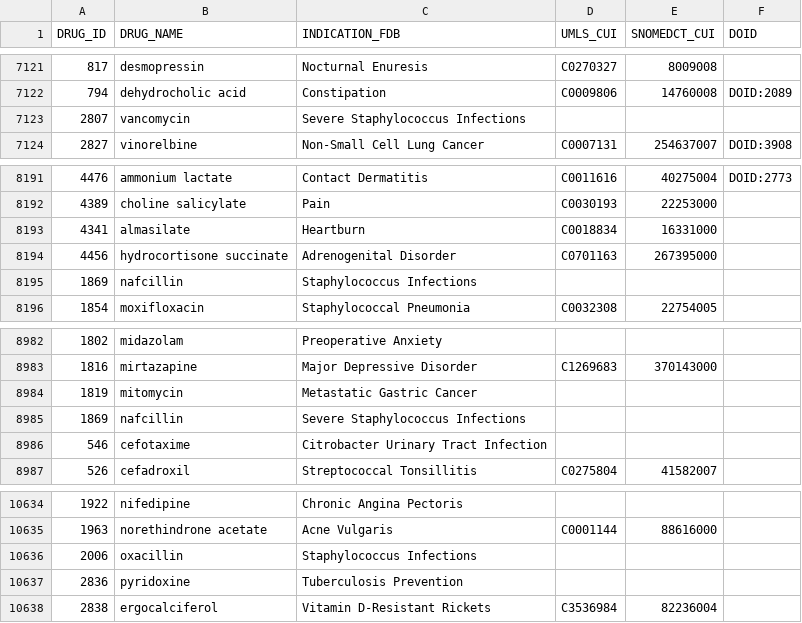
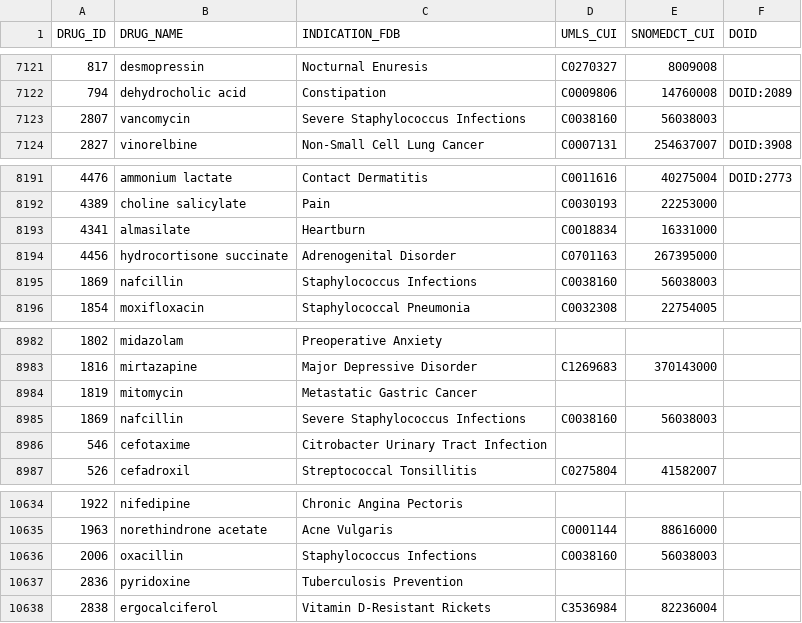
Before and after one commit to olegursu/drugtarget, a TSV file: drug_indication.tsv, drawn as a sheet; only a part is shown, gaps mark what is left out; the diff covers the shown part only.

```diff
--- a/drug_indication.tsv
+++ b/drug_indication.tsv
@@ -7122,3 +7122,3 @@ DRUG_ID	DRUG_NAME	INDICATION_FDB	UMLS_CUI	SNOMEDCT_CUI	DOID
 794	dehydrocholic acid	Constipation	C0009806	14760008	DOID:2089
-2807	vancomycin	Severe Staphylococcus Infections			
+2807	vancomycin	Severe Staphylococcus Infections	C0038160	56038003	
 2827	vinorelbine	Non-Small Cell Lung Cancer	C0007131	254637007	DOID:3908
@@ -8194,3 +8194,3 @@ DRUG_ID	DRUG_NAME	INDICATION_FDB	UMLS_CUI	SNOMEDCT_CUI	DOID
 4456	hydrocortisone succinate	Adrenogenital Disorder	C0701163	267395000	
-1869	nafcillin	Staphylococcus Infections			
+1869	nafcillin	Staphylococcus Infections	C0038160	56038003	
 1854	moxifloxacin	Staphylococcal Pneumonia	C0032308	22754005	
@@ -8984,3 +8984,3 @@ DRUG_ID	DRUG_NAME	INDICATION_FDB	UMLS_CUI	SNOMEDCT_CUI	DOID
 1819	mitomycin	Metastatic Gastric Cancer			
-1869	nafcillin	Severe Staphylococcus Infections			
+1869	nafcillin	Severe Staphylococcus Infections	C0038160	56038003	
 546	cefotaxime	Citrobacter Urinary Tract Infection			
@@ -10635,3 +10635,3 @@ DRUG_ID	DRUG_NAME	INDICATION_FDB	UMLS_CUI	SNOMEDCT_CUI	DOID
 1963	norethindrone acetate	Acne Vulgaris	C0001144	88616000	
-2006	oxacillin	Staphylococcus Infections			
+2006	oxacillin	Staphylococcus Infections	C0038160	56038003	
 2836	pyridoxine	Tuberculosis Prevention			
```
Also changed, not shown: 1 added row and 8 edited cells elsewhere in this file, drug_target.tsv, 2 other files.
